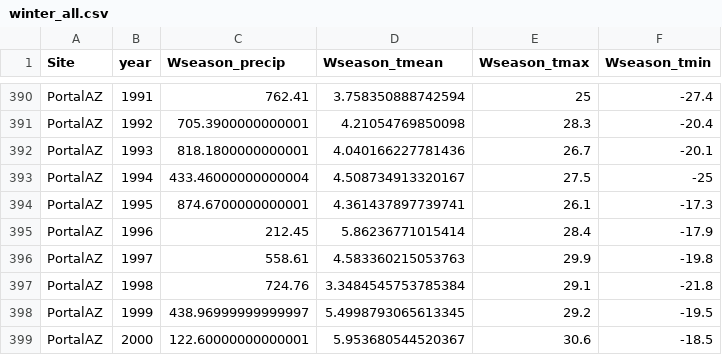
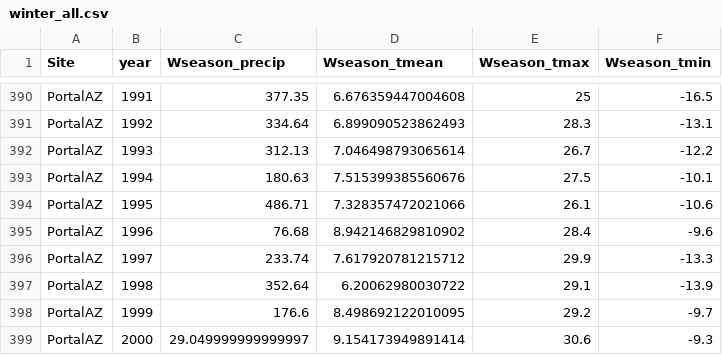
Before and after one commit to Big-Biodiversity-Collaborative/AZNABA, a CSV file: data/winter_all.csv, drawn as a sheet; only a part is shown, gaps mark what is left out; the diff covers the shown part only; the diff names each change by its address in the sheet, - before the commit and + after, or states it on an @@ line.

```diff
--- a/data/winter_all.csv
+++ b/data/winter_all.csv
-C390 (Wseason_precip): 762.41
+C390 (Wseason_precip): 377.35
-D390 (Wseason_tmean): 3.758350888742594
+D390 (Wseason_tmean): 6.676359447004608
-F390 (Wseason_tmin): -27.4
+F390 (Wseason_tmin): -16.5
-C391 (Wseason_precip): 705.3900000000001
+C391 (Wseason_precip): 334.64
-D391 (Wseason_tmean): 4.21054769850098
+D391 (Wseason_tmean): 6.899090523862493
-F391 (Wseason_tmin): -20.4
+F391 (Wseason_tmin): -13.1
-C392 (Wseason_precip): 818.1800000000001
+C392 (Wseason_precip): 312.13
-D392 (Wseason_tmean): 4.040166227781436
+D392 (Wseason_tmean): 7.046498793065614
-F392 (Wseason_tmin): -20.1
+F392 (Wseason_tmin): -12.2
-C393 (Wseason_precip): 433.46000000000004
+C393 (Wseason_precip): 180.63
-D393 (Wseason_tmean): 4.508734913320167
+D393 (Wseason_tmean): 7.515399385560676
-F393 (Wseason_tmin): -25
+F393 (Wseason_tmin): -10.1
-C394 (Wseason_precip): 874.6700000000001
+C394 (Wseason_precip): 486.71
-D394 (Wseason_tmean): 4.361437897739741
+D394 (Wseason_tmean): 7.328357472021066
-F394 (Wseason_tmin): -17.3
+F394 (Wseason_tmin): -10.6
-C395 (Wseason_precip): 212.45
+C395 (Wseason_precip): 76.68
-D395 (Wseason_tmean): 5.86236771015414
+D395 (Wseason_tmean): 8.942146829810902
-F395 (Wseason_tmin): -17.9
+F395 (Wseason_tmin): -9.6
-C396 (Wseason_precip): 558.61
+C396 (Wseason_precip): 233.74
-D396 (Wseason_tmean): 4.583360215053763
+D396 (Wseason_tmean): 7.617920781215712
-F396 (Wseason_tmin): -19.8
+F396 (Wseason_tmin): -13.3
-C397 (Wseason_precip): 724.76
+C397 (Wseason_precip): 352.64
-D397 (Wseason_tmean): 3.3484545753785384
+D397 (Wseason_tmean): 6.20062980030722
-F397 (Wseason_tmin): -21.8
+F397 (Wseason_tmin): -13.9
-C398 (Wseason_precip): 438.96999999999997
+C398 (Wseason_precip): 176.6
-D398 (Wseason_tmean): 5.4998793065613345
+D398 (Wseason_tmean): 8.498692122010095
-F398 (Wseason_tmin): -19.5
+F398 (Wseason_tmin): -9.7
-C399 (Wseason_precip): 122.60000000000001
+C399 (Wseason_precip): 29.049999999999997
-D399 (Wseason_tmean): 5.953680544520367
+D399 (Wseason_tmean): 9.154173949891414
-F399 (Wseason_tmin): -18.5
+F399 (Wseason_tmin): -9.3
```
Also changed, not shown: 96 edited cells elsewhere in this file, data/monsoon_all.csv, 2 other files.
